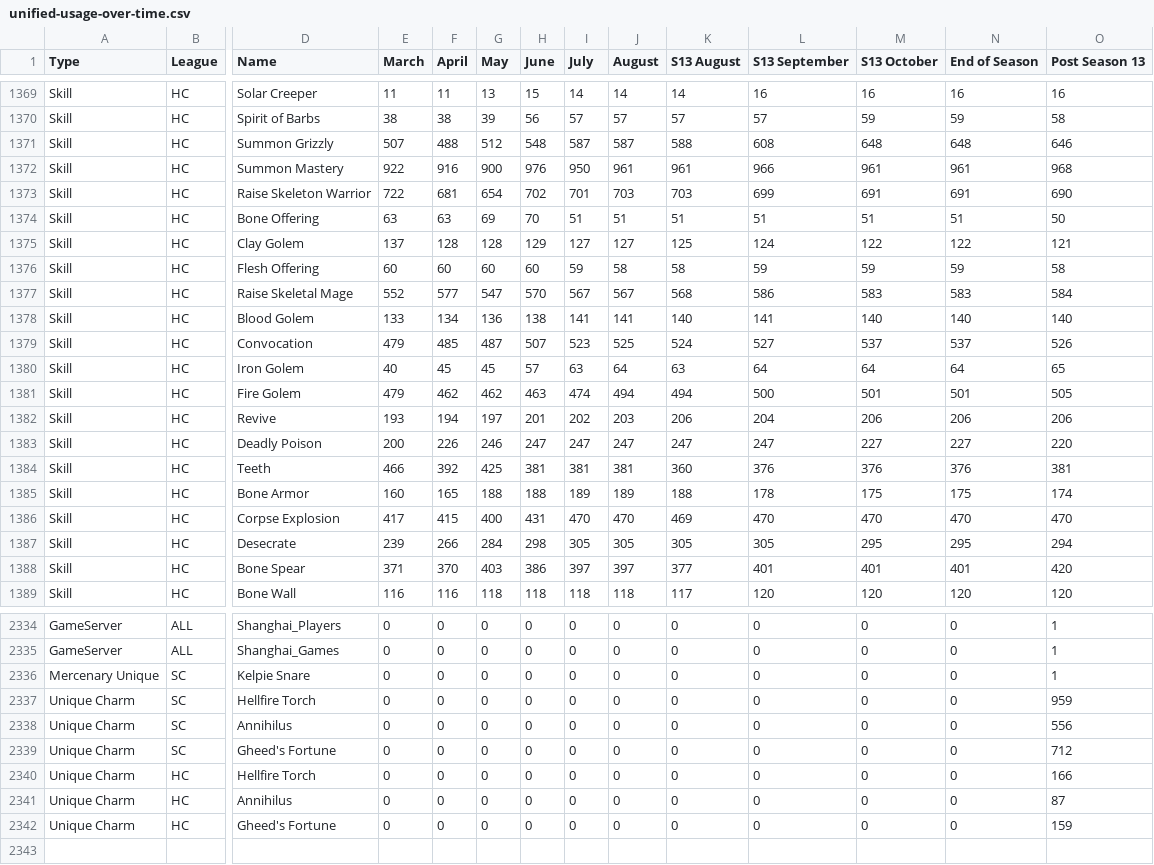
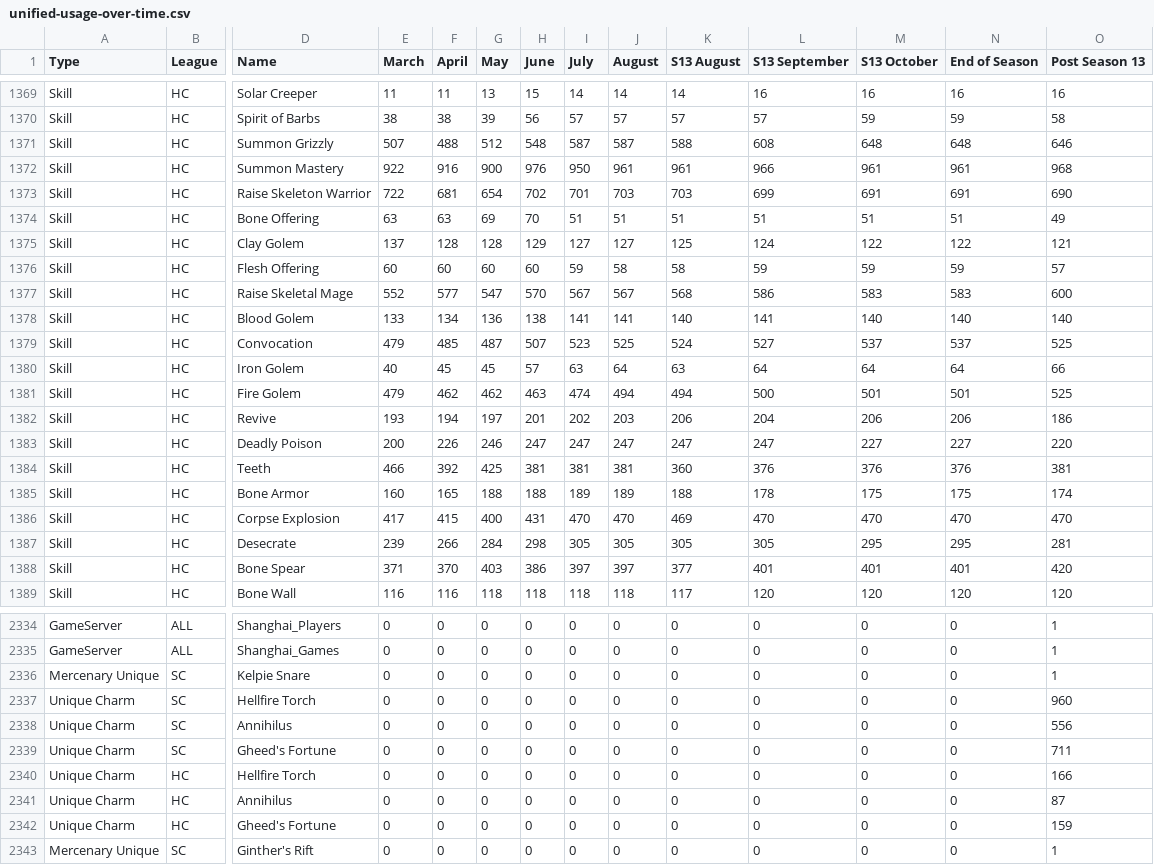
Before and after one commit to qordwasalreadytaken/pod-stats, a CSV file: unified-usage-over-time.csv, drawn as a sheet; only a part is shown, gaps mark what is left out; rows hold the shown columns only; the diff covers the shown part only; the diff names each change by its address in the sheet, - before the commit and + after, or states it on an @@ line.

```diff
--- a/unified-usage-over-time.csv
+++ b/unified-usage-over-time.csv
-O1374 (Post Season 13): 50
+O1374 (Post Season 13): 49
-O1376 (Post Season 13): 58
+O1376 (Post Season 13): 57
-O1377 (Post Season 13): 584
+O1377 (Post Season 13): 600
-O1379 (Post Season 13): 526
+O1379 (Post Season 13): 525
-O1380 (Post Season 13): 65
+O1380 (Post Season 13): 66
-O1381 (Post Season 13): 505
+O1381 (Post Season 13): 525
-O1382 (Post Season 13): 206
+O1382 (Post Season 13): 186
-O1387 (Post Season 13): 294
+O1387 (Post Season 13): 281
-O2337 (Post Season 13): 959
+O2337 (Post Season 13): 960
-O2339 (Post Season 13): 712
+O2339 (Post Season 13): 711
+row 2343: Mercenary Unique | SC | Ginther's Rift | 0 | 0 | 0 | 0 | 0 | 0 | 0 | 0 | 0 | 0 | 1
```
Also changed, not shown: 105 edited cells elsewhere in this file, 44 other files.
